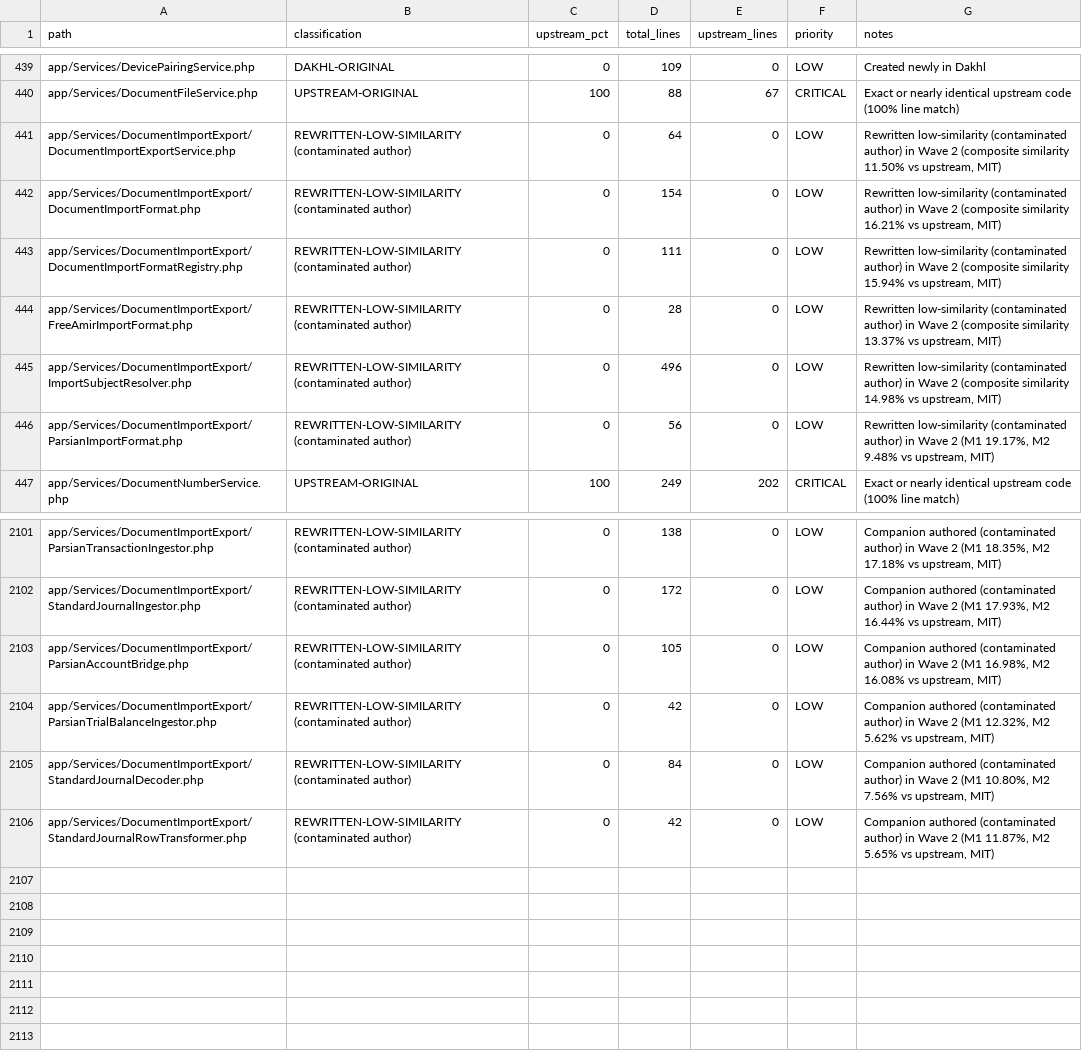
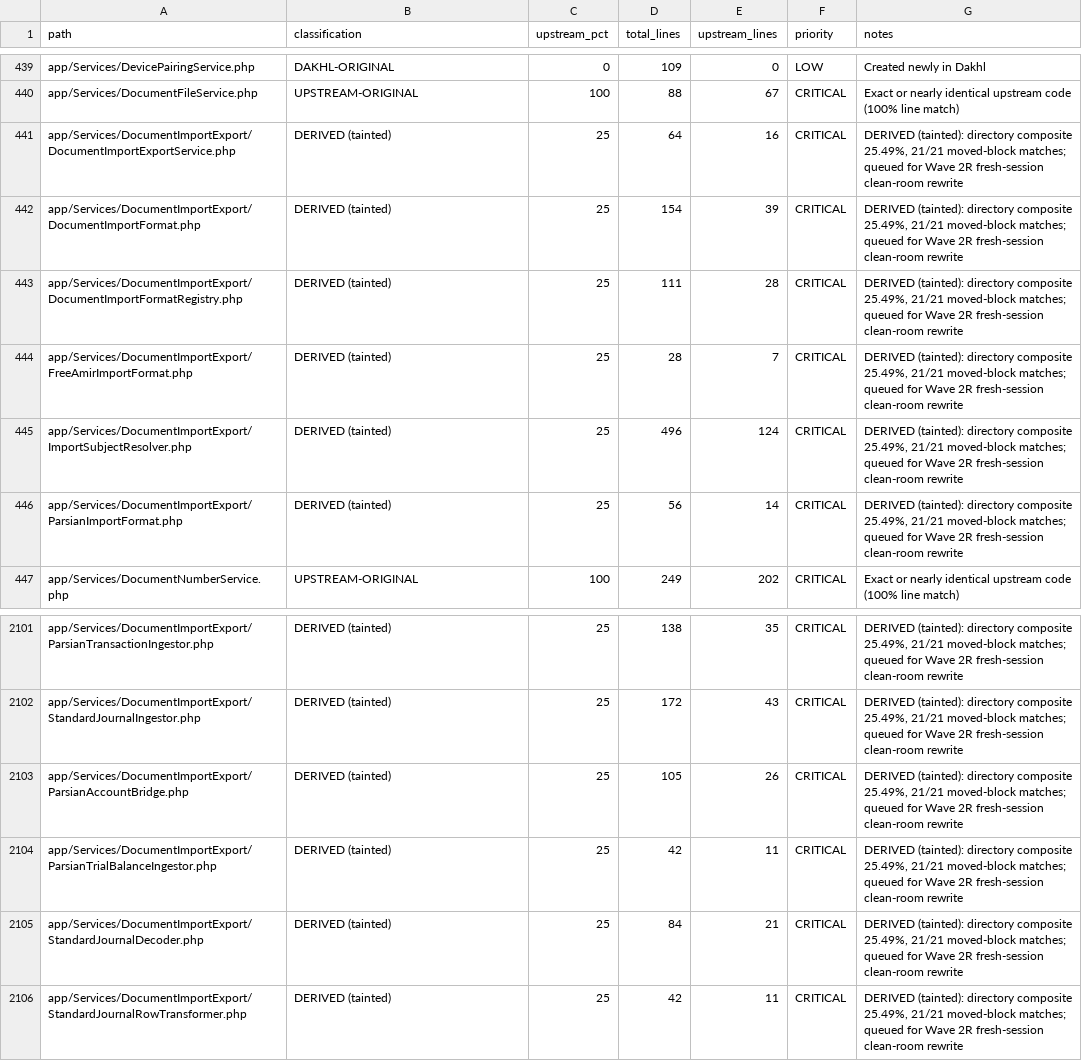
Before and after one commit to hadibehnampour0-sketch/HesaBora, a CSV file: docs/cleanroom/LEDGER.csv, drawn as a sheet; only a part is shown, gaps mark what is left out; the diff covers the shown part only; the diff names each change by its address in the sheet, - before the commit and + after, or states it on an @@ line.

Commit message:
docs(cleanroom): record ADRs D-131..D-135, relabel Wave 2R as DERIVED, update timeline to 8-10 weeks
- Relabel all 21 DocumentImportExport files in LEDGER.csv as DERIVED (tainted) (Wave 2R)
- Annotate Moadian directory composite score 8.24% and envelope DTO moved-block note
- Record Decisions D-131 (ADR-A: Dual Debit/Credit), D-132 (ADR-B: Money & Precision), D-133 (ADR-C: Key Strategy), D-134 (ADR-D: ON DELETE RESTRICT), D-135 (ADR-E: DB Immutability Triggers)
- Update CORE_REWRITE_PLAN.md timeline to 8-10 weeks (40-50 working days) with structured checkpoints

```diff
--- a/docs/cleanroom/LEDGER.csv
+++ b/docs/cleanroom/LEDGER.csv
-B441:B446 (classification): REWRITTEN-LOW-SIMILARITY (contaminated author)
+B441:B446 (classification): DERIVED (tainted)
-C441:C446 (upstream_pct): 0
+C441:C446 (upstream_pct): 25
-E441 (upstream_lines): 0
+E441 (upstream_lines): 16
-F441:F446 (priority): LOW
+F441:F446 (priority): CRITICAL
-G441 (notes): Rewritten low-similarity (contaminated author) in Wave 2 (composite similarity 11.50% vs upstream, MIT)
+G441 (notes): DERIVED (tainted): directory composite 25.49%, 21/21 moved-block matches; queued for Wave 2R fresh-session clean-room rewrite
-E442 (upstream_lines): 0
+E442 (upstream_lines): 39
-G442 (notes): Rewritten low-similarity (contaminated author) in Wave 2 (composite similarity 16.21% vs upstream, MIT)
+G442 (notes): DERIVED (tainted): directory composite 25.49%, 21/21 moved-block matches; queued for Wave 2R fresh-session clean-room rewrite
-E443 (upstream_lines): 0
+E443 (upstream_lines): 28
-G443 (notes): Rewritten low-similarity (contaminated author) in Wave 2 (composite similarity 15.94% vs upstream, MIT)
+G443 (notes): DERIVED (tainted): directory composite 25.49%, 21/21 moved-block matches; queued for Wave 2R fresh-session clean-room rewrite
-E444 (upstream_lines): 0
+E444 (upstream_lines): 7
-G444 (notes): Rewritten low-similarity (contaminated author) in Wave 2 (composite similarity 13.37% vs upstream, MIT)
+G444 (notes): DERIVED (tainted): directory composite 25.49%, 21/21 moved-block matches; queued for Wave 2R fresh-session clean-room rewrite
-E445 (upstream_lines): 0
+E445 (upstream_lines): 124
-G445 (notes): Rewritten low-similarity (contaminated author) in Wave 2 (composite similarity 14.98% vs upstream, MIT)
+G445 (notes): DERIVED (tainted): directory composite 25.49%, 21/21 moved-block matches; queued for Wave 2R fresh-session clean-room rewrite
-E446 (upstream_lines): 0
+E446 (upstream_lines): 14
-G446 (notes): Rewritten low-similarity (contaminated author) in Wave 2 (M1 19.17%, M2 9.48% vs upstream, MIT)
+G446 (notes): DERIVED (tainted): directory composite 25.49%, 21/21 moved-block matches; queued for Wave 2R fresh-session clean-room rewrite
-B2101:B2106 (classification): REWRITTEN-LOW-SIMILARITY (contaminated author)
+B2101:B2106 (classification): DERIVED (tainted)
-C2101:C2106 (upstream_pct): 0
+C2101:C2106 (upstream_pct): 25
-E2101 (upstream_lines): 0
+E2101 (upstream_lines): 35
-F2101:F2106 (priority): LOW
+F2101:F2106 (priority): CRITICAL
-G2101 (notes): Companion authored (contaminated author) in Wave 2 (M1 18.35%, M2 17.18% vs upstream, MIT)
+G2101 (notes): DERIVED (tainted): directory composite 25.49%, 21/21 moved-block matches; queued for Wave 2R fresh-session clean-room rewrite
-E2102 (upstream_lines): 0
+E2102 (upstream_lines): 43
-G2102 (notes): Companion authored (contaminated author) in Wave 2 (M1 17.93%, M2 16.44% vs upstream, MIT)
+G2102 (notes): DERIVED (tainted): directory composite 25.49%, 21/21 moved-block matches; queued for Wave 2R fresh-session clean-room rewrite
-E2103 (upstream_lines): 0
+E2103 (upstream_lines): 26
-G2103 (notes): Companion authored (contaminated author) in Wave 2 (M1 16.98%, M2 16.08% vs upstream, MIT)
+G2103 (notes): DERIVED (tainted): directory composite 25.49%, 21/21 moved-block matches; queued for Wave 2R fresh-session clean-room rewrite
-E2104 (upstream_lines): 0
+E2104 (upstream_lines): 11
-G2104 (notes): Companion authored (contaminated author) in Wave 2 (M1 12.32%, M2 5.62% vs upstream, MIT)
+G2104 (notes): DERIVED (tainted): directory composite 25.49%, 21/21 moved-block matches; queued for Wave 2R fresh-session clean-room rewrite
-E2105 (upstream_lines): 0
+E2105 (upstream_lines): 21
-G2105 (notes): Companion authored (contaminated author) in Wave 2 (M1 10.80%, M2 7.56% vs upstream, MIT)
+G2105 (notes): DERIVED (tainted): directory composite 25.49%, 21/21 moved-block matches; queued for Wave 2R fresh-session clean-room rewrite
-E2106 (upstream_lines): 0
+E2106 (upstream_lines): 11
-G2106 (notes): Companion authored (contaminated author) in Wave 2 (M1 11.87%, M2 5.65% vs upstream, MIT)
+G2106 (notes): DERIVED (tainted): directory composite 25.49%, 21/21 moved-block matches; queued for Wave 2R fresh-session clean-room rewrite
```
Also changed, not shown: 55 edited cells elsewhere in this file, 3 other files.
